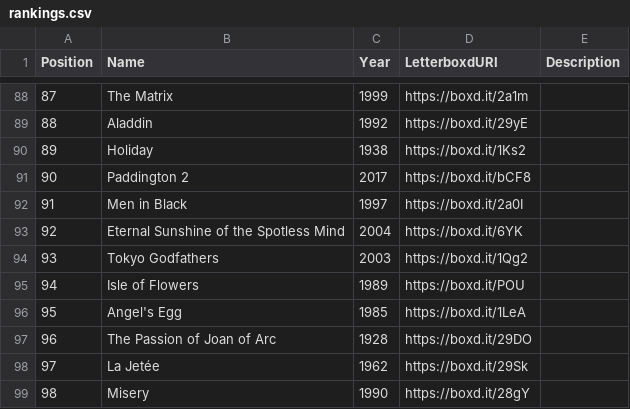
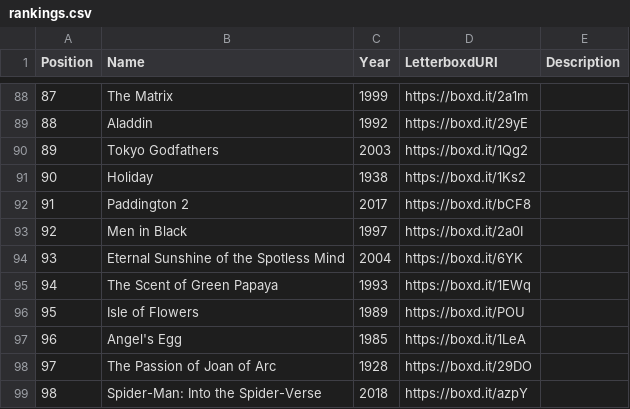
Before and after one commit to MrHen/movie-sorter, a CSV file: rankings.csv, drawn as a sheet; only a part is shown, gaps mark what is left out; the diff covers the shown part only.

```diff
--- a/rankings.csv
+++ b/rankings.csv
@@ -89,11 +89,11 @@ Position,Name,Year,LetterboxdURI,Description
 88,Aladdin,1992,https://boxd.it/29yE,
-89,Holiday,1938,https://boxd.it/1Ks2,
-90,Paddington 2,2017,https://boxd.it/bCF8,
-91,Men in Black,1997,https://boxd.it/2a0I,
-92,Eternal Sunshine of the Spotless Mind,2004,https://boxd.it/6YK,
-93,Tokyo Godfathers,2003,https://boxd.it/1Qg2,
-94,Isle of Flowers,1989,https://boxd.it/POU,
-95,Angel's Egg,1985,https://boxd.it/1LeA,
-96,The Passion of Joan of Arc,1928,https://boxd.it/29DO,
-97,La Jetée,1962,https://boxd.it/29Sk,
-98,Misery,1990,https://boxd.it/28gY,
+89,Tokyo Godfathers,2003,https://boxd.it/1Qg2,
+90,Holiday,1938,https://boxd.it/1Ks2,
+91,Paddington 2,2017,https://boxd.it/bCF8,
+92,Men in Black,1997,https://boxd.it/2a0I,
+93,Eternal Sunshine of the Spotless Mind,2004,https://boxd.it/6YK,
+94,The Scent of Green Papaya,1993,https://boxd.it/1EWq,
+95,Isle of Flowers,1989,https://boxd.it/POU,
+96,Angel's Egg,1985,https://boxd.it/1LeA,
+97,The Passion of Joan of Arc,1928,https://boxd.it/29DO,
+98,Spider-Man: Into the Spider-Verse,2018,https://boxd.it/azpY,
```
Also changed, not shown: 130 edited cells elsewhere in this file, 1 other file.
